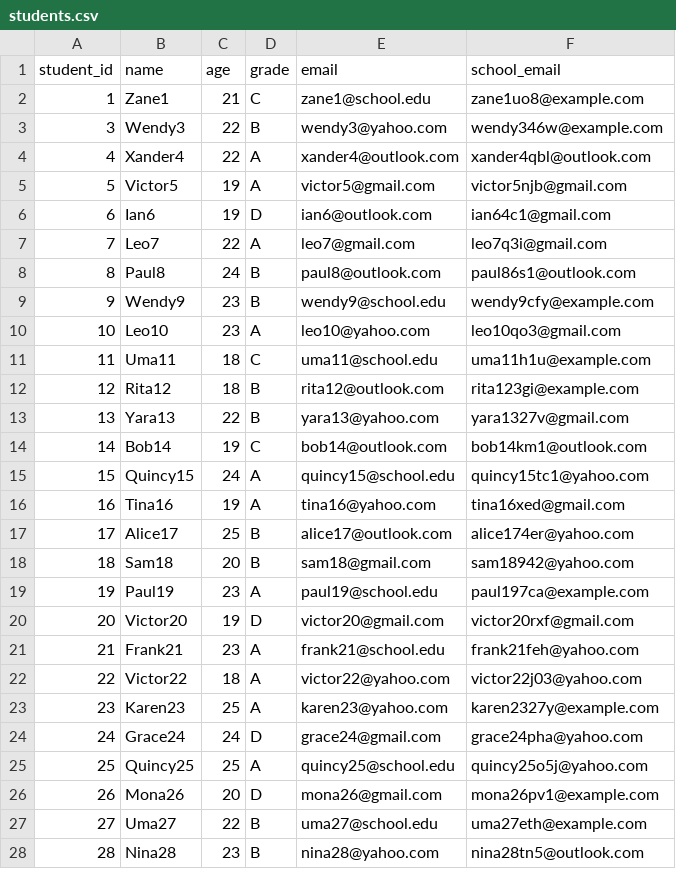
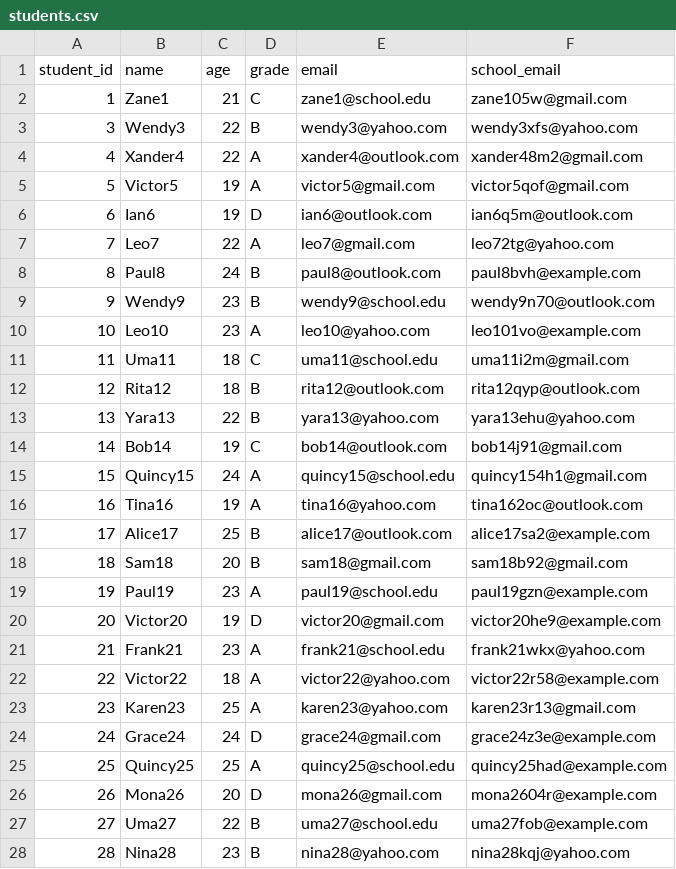
Before and after one commit to Muralimanohar2906/SQL, a CSV file: students.csv, drawn as a sheet; only a part is shown; the diff covers the shown part only.

```diff
--- a/students.csv
+++ b/students.csv
@@ -1,28 +1,28 @@
 student_id,name,age,grade,email,school_email
-1,Zane1,21,C,zane1@school.edu,zane1uo8@example.com
-3,Wendy3,22,B,wendy3@yahoo.com,wendy346w@example.com
-4,Xander4,22,A,xander4@outlook.com,xander4qbl@outlook.com
-5,Victor5,19,A,victor5@gmail.com,victor5njb@gmail.com
-6,Ian6,19,D,ian6@outlook.com,ian64c1@gmail.com
-7,Leo7,22,A,leo7@gmail.com,leo7q3i@gmail.com
-8,Paul8,24,B,paul8@outlook.com,paul86s1@outlook.com
-9,Wendy9,23,B,wendy9@school.edu,wendy9cfy@example.com
-10,Leo10,23,A,leo10@yahoo.com,leo10qo3@gmail.com
-11,Uma11,18,C,uma11@school.edu,uma11h1u@example.com
-12,Rita12,18,B,rita12@outlook.com,rita123gi@example.com
-13,Yara13,22,B,yara13@yahoo.com,yara1327v@gmail.com
-14,Bob14,19,C,bob14@outlook.com,bob14km1@outlook.com
-15,Quincy15,24,A,quincy15@school.edu,quincy15tc1@yahoo.com
-16,Tina16,19,A,tina16@yahoo.com,tina16xed@gmail.com
-17,Alice17,25,B,alice17@outlook.com,alice174er@yahoo.com
-18,Sam18,20,B,sam18@gmail.com,sam18942@yahoo.com
-19,Paul19,23,A,paul19@school.edu,paul197ca@example.com
-20,Victor20,19,D,victor20@gmail.com,victor20rxf@gmail.com
-21,Frank21,23,A,frank21@school.edu,frank21feh@yahoo.com
-22,Victor22,18,A,victor22@yahoo.com,victor22j03@yahoo.com
-23,Karen23,25,A,karen23@yahoo.com,karen2327y@example.com
-24,Grace24,24,D,grace24@gmail.com,grace24pha@yahoo.com
-25,Quincy25,25,A,quincy25@school.edu,quincy25o5j@yahoo.com
-26,Mona26,20,D,mona26@gmail.com,mona26pv1@example.com
-27,Uma27,22,B,uma27@school.edu,uma27eth@example.com
-28,Nina28,23,B,nina28@yahoo.com,nina28tn5@outlook.com
+1,Zane1,21,C,zane1@school.edu,zane105w@gmail.com
+3,Wendy3,22,B,wendy3@yahoo.com,wendy3xfs@yahoo.com
+4,Xander4,22,A,xander4@outlook.com,xander48m2@gmail.com
+5,Victor5,19,A,victor5@gmail.com,victor5qof@gmail.com
+6,Ian6,19,D,ian6@outlook.com,ian6q5m@outlook.com
+7,Leo7,22,A,leo7@gmail.com,leo72tg@yahoo.com
+8,Paul8,24,B,paul8@outlook.com,paul8bvh@example.com
+9,Wendy9,23,B,wendy9@school.edu,wendy9n70@outlook.com
+10,Leo10,23,A,leo10@yahoo.com,leo101vo@example.com
+11,Uma11,18,C,uma11@school.edu,uma11i2m@gmail.com
+12,Rita12,18,B,rita12@outlook.com,rita12qyp@outlook.com
+13,Yara13,22,B,yara13@yahoo.com,yara13ehu@yahoo.com
+14,Bob14,19,C,bob14@outlook.com,bob14j91@gmail.com
+15,Quincy15,24,A,quincy15@school.edu,quincy154h1@gmail.com
+16,Tina16,19,A,tina16@yahoo.com,tina162oc@outlook.com
+17,Alice17,25,B,alice17@outlook.com,alice17sa2@example.com
+18,Sam18,20,B,sam18@gmail.com,sam18b92@gmail.com
+19,Paul19,23,A,paul19@school.edu,paul19gzn@example.com
+20,Victor20,19,D,victor20@gmail.com,victor20he9@example.com
+21,Frank21,23,A,frank21@school.edu,frank21wkx@yahoo.com
+22,Victor22,18,A,victor22@yahoo.com,victor22r58@example.com
+23,Karen23,25,A,karen23@yahoo.com,karen23r13@gmail.com
+24,Grace24,24,D,grace24@gmail.com,grace24z3e@example.com
+25,Quincy25,25,A,quincy25@school.edu,quincy25had@example.com
+26,Mona26,20,D,mona26@gmail.com,mona2604r@example.com
+27,Uma27,22,B,uma27@school.edu,uma27fob@example.com
+28,Nina28,23,B,nina28@yahoo.com,nina28kqj@yahoo.com
```
Also changed, not shown: 72 edited cells elsewhere in this file, 3 other files.
